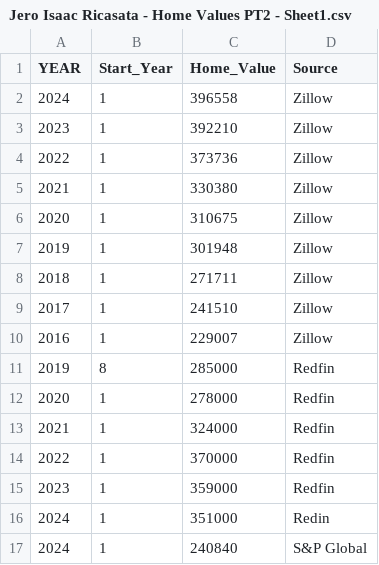
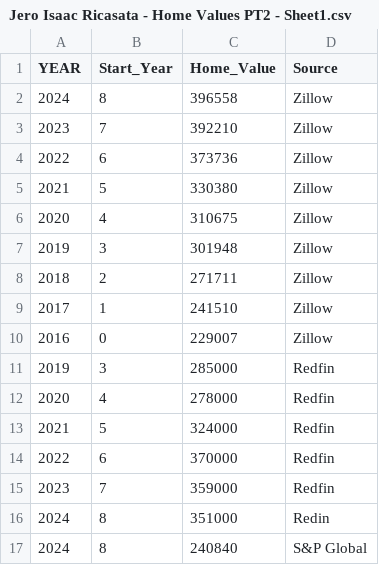
Before and after one commit to Jeroric/Jero-Skyline-Math-200-Pt2, a CSV file: Jero Isaac Ricasata - Home Values PT2 - Sheet1.csv, drawn as a sheet.

Commit message:
Add files via upload

```diff
--- a/Jero Isaac Ricasata - Home Values PT2 - Sheet1.csv
+++ b/Jero Isaac Ricasata - Home Values PT2 - Sheet1.csv
@@ -1,17 +1,17 @@
 YEAR,Start_Year,Home_Value,Source
-2024,1,396558,Zillow
-2023,1,392210,Zillow
-2022,1,373736,Zillow
-2021,1,330380,Zillow
-2020,1,310675,Zillow
-2019,1,301948,Zillow
-2018,1,271711,Zillow
+2024,8,396558,Zillow
+2023,7,392210,Zillow
+2022,6,373736,Zillow
+2021,5,330380,Zillow
+2020,4,310675,Zillow
+2019,3,301948,Zillow
+2018,2,271711,Zillow
 2017,1,241510,Zillow
-2016,1,229007,Zillow
-2019,8,285000,Redfin
-2020,1,278000,Redfin
-2021,1,324000,Redfin
-2022,1,370000,Redfin
-2023,1,359000,Redfin
-2024,1,351000,Redin
-2024,1,240840,S&P Global
+2016,0,229007,Zillow
+2019,3,285000,Redfin
+2020,4,278000,Redfin
+2021,5,324000,Redfin
+2022,6,370000,Redfin
+2023,7,359000,Redfin
+2024,8,351000,Redin
+2024,8,240840,S&P Global
```
